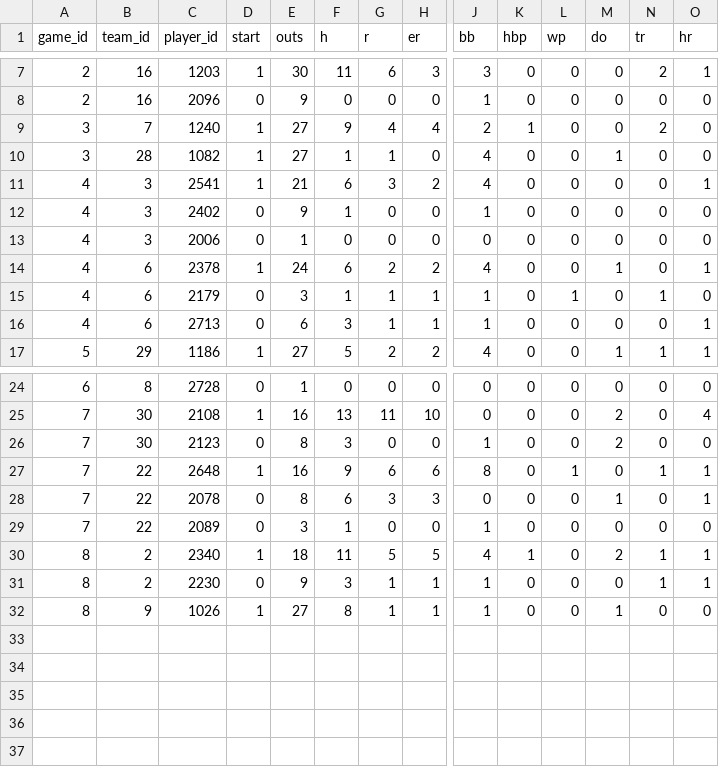
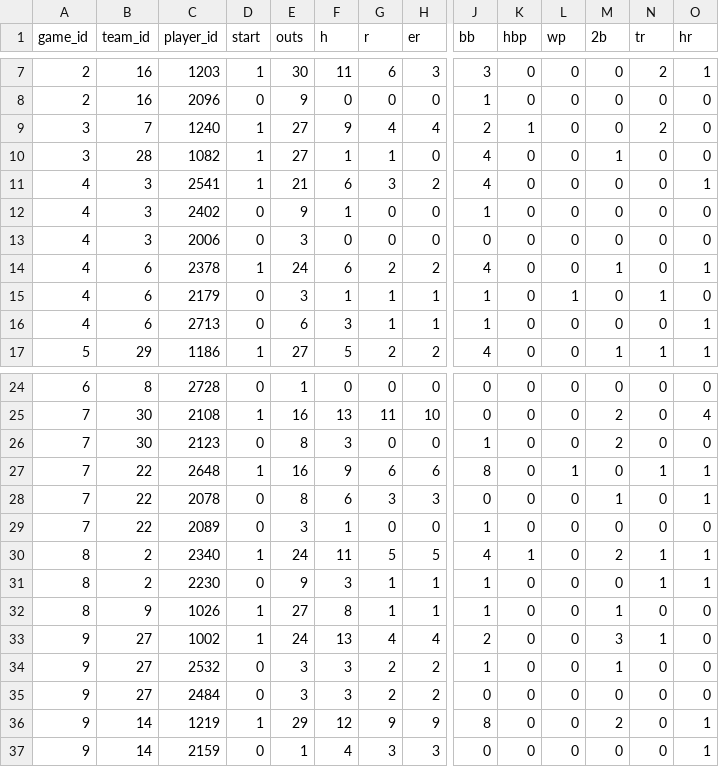
Before and after one commit to keithvenh/WSOB, a CSV file: lib/seeds/pitch_stat_march.csv, drawn as a sheet; only a part is shown, gaps mark what is left out; rows hold the shown columns only; the diff names each change by its address in the sheet, - before the commit and + after, or states it on an @@ line.

```diff
--- a/lib/seeds/pitch_stat_march.csv
+++ b/lib/seeds/pitch_stat_march.csv
-M1: do
+M1: 2b
-E13 (outs): 1
+E13 (outs): 3
-E30 (outs): 18
+E30 (outs): 24
+row 33: 9 | 27 | 1002 | 1 | 24 | 13 | 4 | 4 | 2 | 0 | 0 | 3 | 1 | 0
+row 34: 9 | 27 | 2532 | 0 | 3 | 3 | 2 | 2 | 1 | 0 | 0 | 1 | 0 | 0
+row 35: 9 | 27 | 2484 | 0 | 3 | 3 | 2 | 2 | 0 | 0 | 0 | 0 | 0 | 0
+row 36: 9 | 14 | 1219 | 1 | 29 | 12 | 9 | 9 | 8 | 0 | 0 | 2 | 0 | 1
+row 37: 9 | 14 | 2159 | 0 | 1 | 4 | 3 | 3 | 0 | 0 | 0 | 0 | 0 | 1
```
Also changed, not shown: lib/seeds/hit_stat_march.csv, lib/seeds/innings_games_one_six.csv, 37 other files.
